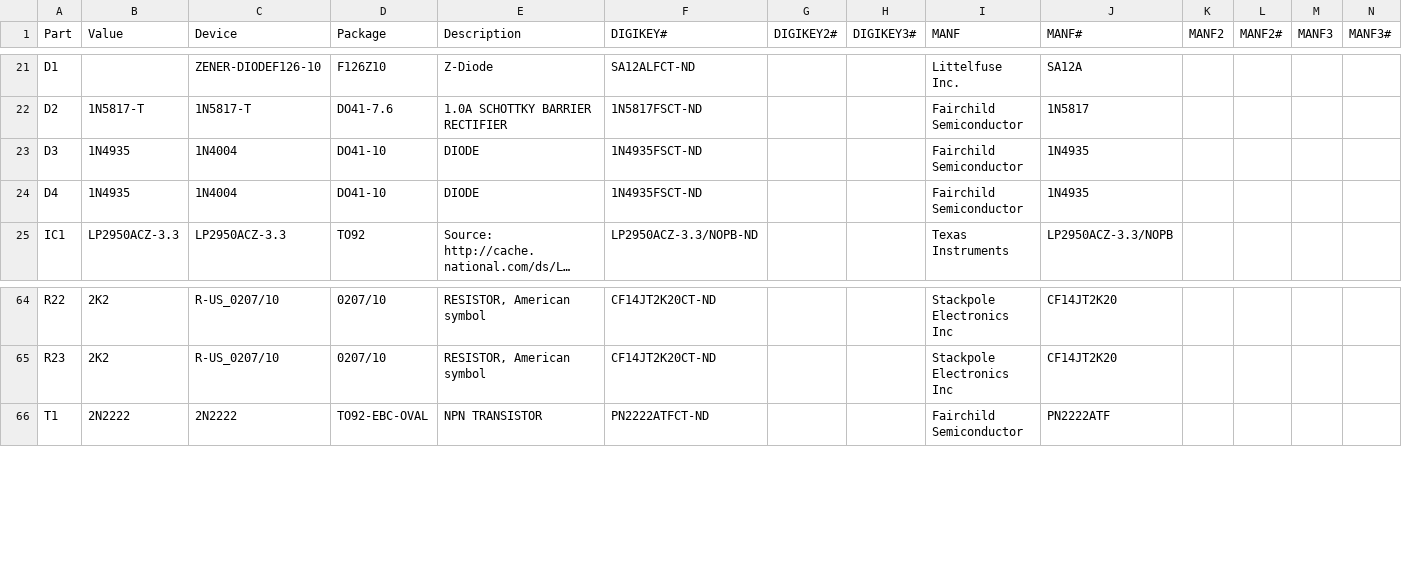
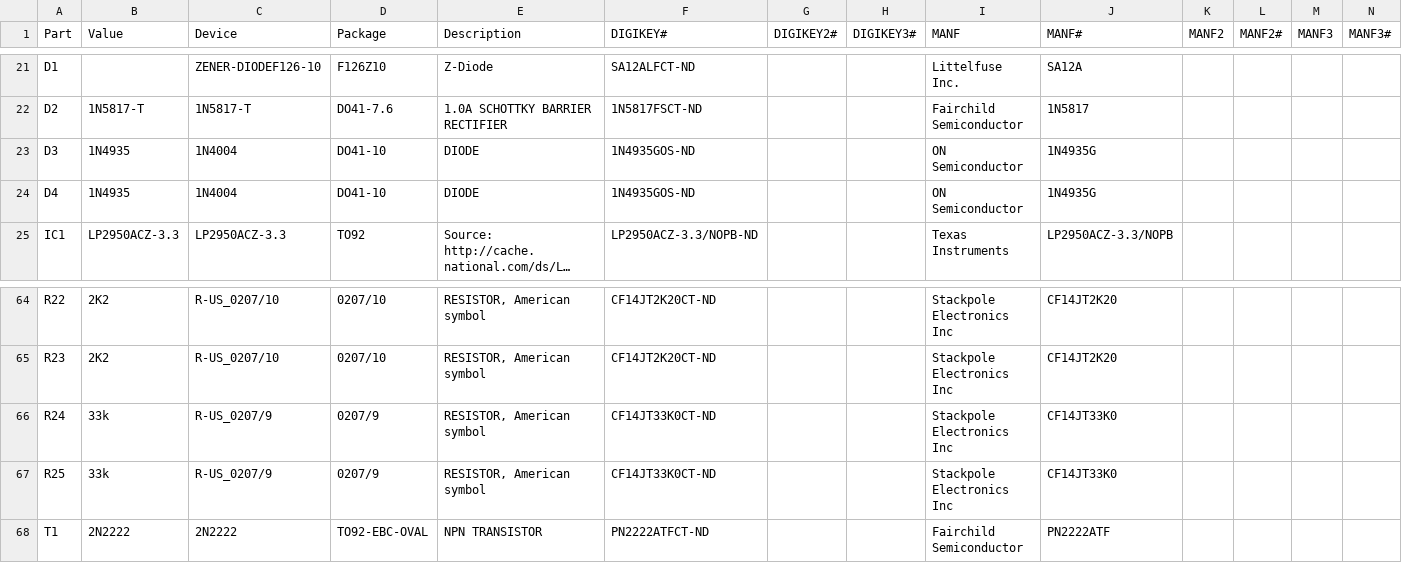
Before and after one commit to ingolia-lab/turbidostat-development, a CSV file: nephelometer/circuitry/feather/band-single-feather-bom.csv, drawn as a sheet; only a part is shown, gaps mark what is left out; long unchanged cells end in …; rows hold the shown columns only; the diff names each change by its address in the sheet, - before the commit and + after, or states it on an @@ line.

Commit message:
Pullup resistor to shut off motors during startup with high-Z pin on microcontroller. Replaced obsolete flyback diode.

```diff
--- a/nephelometer/circuitry/feather/band-single-feather-bom.csv
+++ b/nephelometer/circuitry/feather/band-single-feather-bom.csv
-F23:F24 (DIGIKEY#): 1N4935FSCT-ND
+F23:F24 (DIGIKEY#): 1N4935GOS-ND
-I23:I24 (MANF): Fairchild Semiconductor
+I23:I24 (MANF): ON Semiconductor
-J23:J24 (MANF#): 1N4935
+J23:J24 (MANF#): 1N4935G
+row 66: R24 | 33k | R-US_0207/9 | 0207/9 | RESISTOR, American symbol | CF14JT33K0CT-ND |  |  | Stackpole Electronics Inc | CF14JT33K0
+row 67: R25 | 33k | R-US_0207/9 | 0207/9 | RESISTOR, American symbol | CF14JT33K0CT-ND |  |  | Stackpole Electronics Inc | CF14JT33K0
```
Also changed, not shown: 4 other files.
